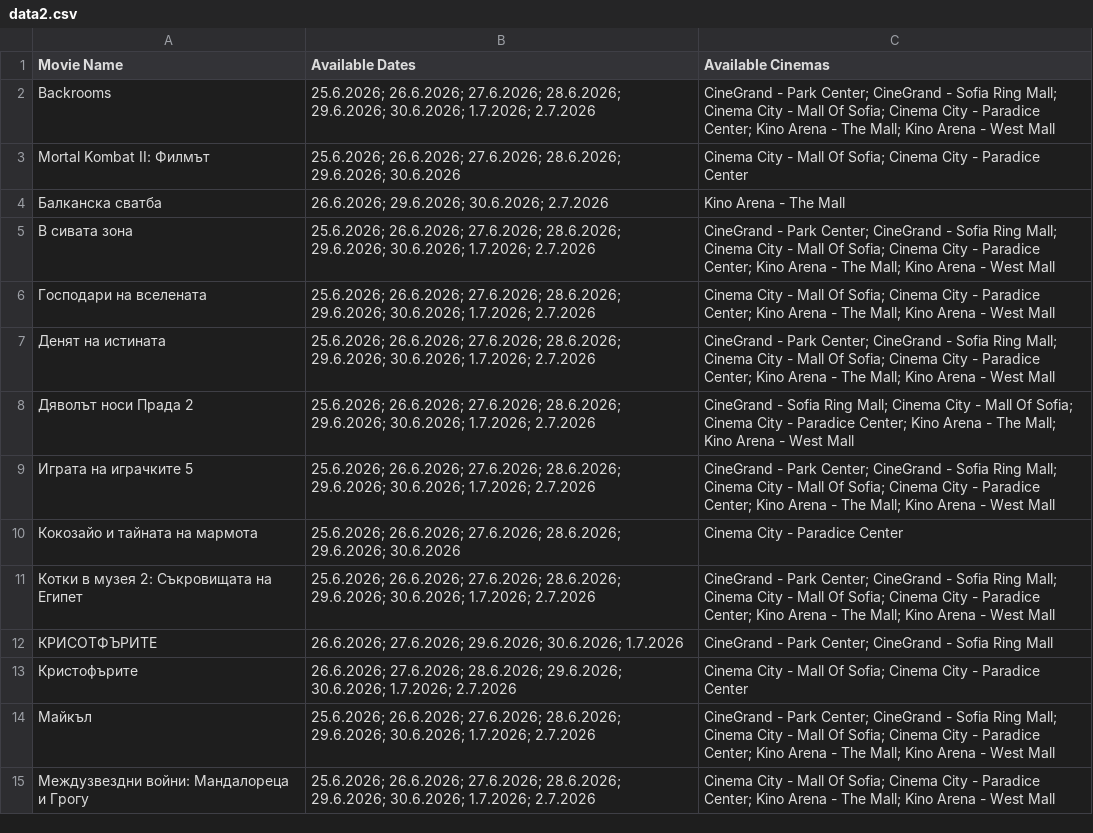
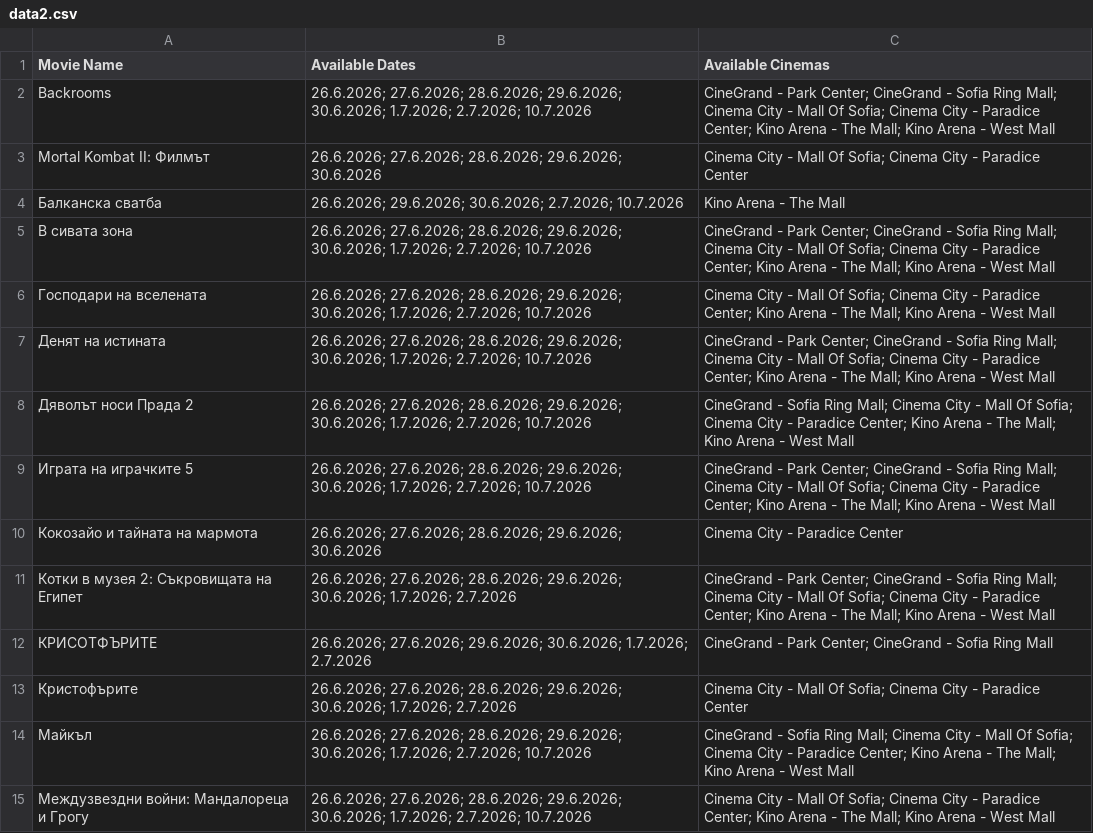
Before and after one commit to darakion/CinemaSearch, a CSV file: data2.csv, drawn as a sheet; only a part is shown; the diff covers the shown part only.

```diff
--- a/data2.csv
+++ b/data2.csv
@@ -1,15 +1,15 @@
 "Movie Name","Available Dates","Available Cinemas"
-"Backrooms","25.6.2026; 26.6.2026; 27.6.2026; 28.6.2026; 29.6.2026; 30.6.2026; 1.7.2026; 2.7.2026","CineGrand - Park Center; CineGrand - Sofia Ring Mall; Cinema City - Mall Of Sofia; Cinema City - Paradice Center; Kino Arena - The Mall; Kino Arena - West Mall"
-"Mortal Kombat II: Филмът","25.6.2026; 26.6.2026; 27.6.2026; 28.6.2026; 29.6.2026; 30.6.2026","Cinema City - Mall Of Sofia; Cinema City - Paradice Center"
-"Балканска сватба","26.6.2026; 29.6.2026; 30.6.2026; 2.7.2026","Kino Arena - The Mall"
-"В сивата зона","25.6.2026; 26.6.2026; 27.6.2026; 28.6.2026; 29.6.2026; 30.6.2026; 1.7.2026; 2.7.2026","CineGrand - Park Center; CineGrand - Sofia Ring Mall; Cinema City - Mall Of Sofia; Cinema City - Paradice Center; Kino Arena - The Mall; Kino Arena - West Mall"
-"Господари на вселената","25.6.2026; 26.6.2026; 27.6.2026; 28.6.2026; 29.6.2026; 30.6.2026; 1.7.2026; 2.7.2026","Cinema City - Mall Of Sofia; Cinema City - Paradice Center; Kino Arena - The Mall; Kino Arena - West Mall"
-"Денят на истината","25.6.2026; 26.6.2026; 27.6.2026; 28.6.2026; 29.6.2026; 30.6.2026; 1.7.2026; 2.7.2026","CineGrand - Park Center; CineGrand - Sofia Ring Mall; Cinema City - Mall Of Sofia; Cinema City - Paradice Center; Kino Arena - The Mall; Kino Arena - West Mall"
-"Дяволът носи Прада 2","25.6.2026; 26.6.2026; 27.6.2026; 28.6.2026; 29.6.2026; 30.6.2026; 1.7.2026; 2.7.2026","CineGrand - Sofia Ring Mall; Cinema City - Mall Of Sofia; Cinema City - Paradice Center; Kino Arena - The Mall; Kino Arena - West Mall"
-"Играта на играчките 5","25.6.2026; 26.6.2026; 27.6.2026; 28.6.2026; 29.6.2026; 30.6.2026; 1.7.2026; 2.7.2026","CineGrand - Park Center; CineGrand - Sofia Ring Mall; Cinema City - Mall Of Sofia; Cinema City - Paradice Center; Kino Arena - The Mall; Kino Arena - West Mall"
-"Кокозайо и тайната на мармота","25.6.2026; 26.6.2026; 27.6.2026; 28.6.2026; 29.6.2026; 30.6.2026","Cinema City - Paradice Center"
-"Котки в музея 2: Съкровищата на Египет","25.6.2026; 26.6.2026; 27.6.2026; 28.6.2026; 29.6.2026; 30.6.2026; 1.7.2026; 2.7.2026","CineGrand - Park Center; CineGrand - Sofia Ring Mall; Cinema City - Mall Of Sofia; Cinema City - Paradice Center; Kino Arena - The Mall; Kino Arena - West Mall"
-"КРИСОТФЪРИТЕ","26.6.2026; 27.6.2026; 29.6.2026; 30.6.2026; 1.7.2026","CineGrand - Park Center; CineGrand - Sofia Ring Mall"
+"Backrooms","26.6.2026; 27.6.2026; 28.6.2026; 29.6.2026; 30.6.2026; 1.7.2026; 2.7.2026; 10.7.2026","CineGrand - Park Center; CineGrand - Sofia Ring Mall; Cinema City - Mall Of Sofia; Cinema City - Paradice Center; Kino Arena - The Mall; Kino Arena - West Mall"
+"Mortal Kombat II: Филмът","26.6.2026; 27.6.2026; 28.6.2026; 29.6.2026; 30.6.2026","Cinema City - Mall Of Sofia; Cinema City - Paradice Center"
+"Балканска сватба","26.6.2026; 29.6.2026; 30.6.2026; 2.7.2026; 10.7.2026","Kino Arena - The Mall"
+"В сивата зона","26.6.2026; 27.6.2026; 28.6.2026; 29.6.2026; 30.6.2026; 1.7.2026; 2.7.2026; 10.7.2026","CineGrand - Park Center; CineGrand - Sofia Ring Mall; Cinema City - Mall Of Sofia; Cinema City - Paradice Center; Kino Arena - The Mall; Kino Arena - West Mall"
+"Господари на вселената","26.6.2026; 27.6.2026; 28.6.2026; 29.6.2026; 30.6.2026; 1.7.2026; 2.7.2026; 10.7.2026","Cinema City - Mall Of Sofia; Cinema City - Paradice Center; Kino Arena - The Mall; Kino Arena - West Mall"
+"Денят на истината","26.6.2026; 27.6.2026; 28.6.2026; 29.6.2026; 30.6.2026; 1.7.2026; 2.7.2026; 10.7.2026","CineGrand - Park Center; CineGrand - Sofia Ring Mall; Cinema City - Mall Of Sofia; Cinema City - Paradice Center; Kino Arena - The Mall; Kino Arena - West Mall"
+"Дяволът носи Прада 2","26.6.2026; 27.6.2026; 28.6.2026; 29.6.2026; 30.6.2026; 1.7.2026; 2.7.2026; 10.7.2026","CineGrand - Sofia Ring Mall; Cinema City - Mall Of Sofia; Cinema City - Paradice Center; Kino Arena - The Mall; Kino Arena - West Mall"
+"Играта на играчките 5","26.6.2026; 27.6.2026; 28.6.2026; 29.6.2026; 30.6.2026; 1.7.2026; 2.7.2026; 10.7.2026","CineGrand - Park Center; CineGrand - Sofia Ring Mall; Cinema City - Mall Of Sofia; Cinema City - Paradice Center; Kino Arena - The Mall; Kino Arena - West Mall"
+"Кокозайо и тайната на мармота","26.6.2026; 27.6.2026; 28.6.2026; 29.6.2026; 30.6.2026","Cinema City - Paradice Center"
+"Котки в музея 2: Съкровищата на Египет","26.6.2026; 27.6.2026; 28.6.2026; 29.6.2026; 30.6.2026; 1.7.2026; 2.7.2026","CineGrand - Park Center; CineGrand - Sofia Ring Mall; Cinema City - Mall Of Sofia; Cinema City - Paradice Center; Kino Arena - The Mall; Kino Arena - West Mall"
+"КРИСОТФЪРИТЕ","26.6.2026; 27.6.2026; 29.6.2026; 30.6.2026; 1.7.2026; 2.7.2026","CineGrand - Park Center; CineGrand - Sofia Ring Mall"
 "Кристофърите","26.6.2026; 27.6.2026; 28.6.2026; 29.6.2026; 30.6.2026; 1.7.2026; 2.7.2026","Cinema City - Mall Of Sofia; Cinema City - Paradice Center"
-"Майкъл","25.6.2026; 26.6.2026; 27.6.2026; 28.6.2026; 29.6.2026; 30.6.2026; 1.7.2026; 2.7.2026","CineGrand - Park Center; CineGrand - Sofia Ring Mall; Cinema City - Mall Of Sofia; Cinema City - Paradice Center; Kino Arena - The Mall; Kino Arena - West Mall"
-"Междузвездни войни: Мандалореца и Грогу","25.6.2026; 26.6.2026; 27.6.2026; 28.6.2026; 29.6.2026; 30.6.2026; 1.7.2026; 2.7.2026","Cinema City - Mall Of Sofia; Cinema City - Paradice Center; Kino Arena - The Mall; Kino Arena - West Mall"
+"Майкъл","26.6.2026; 27.6.2026; 28.6.2026; 29.6.2026; 30.6.2026; 1.7.2026; 2.7.2026; 10.7.2026","CineGrand - Sofia Ring Mall; Cinema City - Mall Of Sofia; Cinema City - Paradice Center; Kino Arena - The Mall; Kino Arena - West Mall"
+"Междузвездни войни: Мандалореца и Грогу","26.6.2026; 27.6.2026; 28.6.2026; 29.6.2026; 30.6.2026; 1.7.2026; 2.7.2026; 10.7.2026","Cinema City - Mall Of Sofia; Cinema City - Paradice Center; Kino Arena - The Mall; Kino Arena - West Mall"
```
Also changed, not shown: 2 removed rows and 15 edited cells elsewhere in this file, 1 other file.
